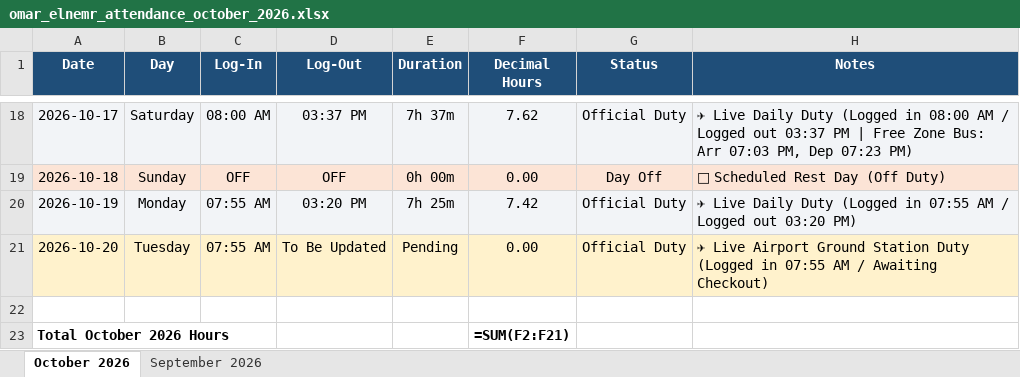
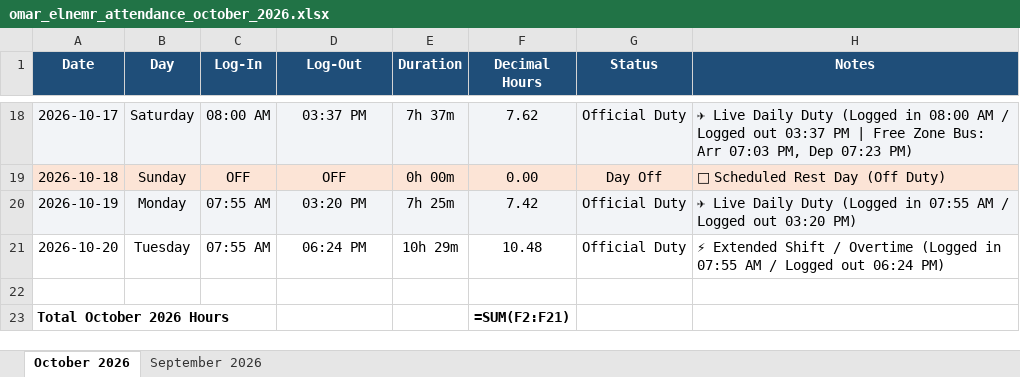
Before and after one commit to xionforbusiness-glitch/aethelgard-vault, an Excel workbook: omar_elnemr_attendance_october_2026.xlsx, sheet October 2026, drawn as a sheet; only a part is shown, gaps mark what is left out; values as stored, in another font and other column widths than the file's, no borders; formulas without a stored value are shown as written; the diff names each change by its address in the sheet, - before the commit and + after, or states it on an @@ line.

Commit message:
Complete Oct 20 shift: Logged out at 06:24 PM (10h 29m / Overtime)

```diff
--- a/omar_elnemr_attendance_october_2026.xlsx (sheet October 2026)
+++ b/omar_elnemr_attendance_october_2026.xlsx (sheet October 2026)
-A21:H21 fill: #FFF2CC
+A21:H21 fill: none
-D21 (Log-Out): To Be Updated
+D21 (Log-Out): 06:24 PM
-E21 (Duration): Pending
+E21 (Duration): 10h 29m
-F21 (Decimal Hours): 0.00
+F21 (Decimal Hours): 10.48
-H21 (Notes): ✈ Live Airport Ground Station Duty (Logged in 07:55 AM / Awaiting Checkout)
+H21 (Notes): ⚡ Extended Shift / Overtime (Logged in 07:55 AM / Logged out 06:24 PM)
```
Also changed, not shown: omar_elnemr_attendance_2026.xlsx, 2 other files.
